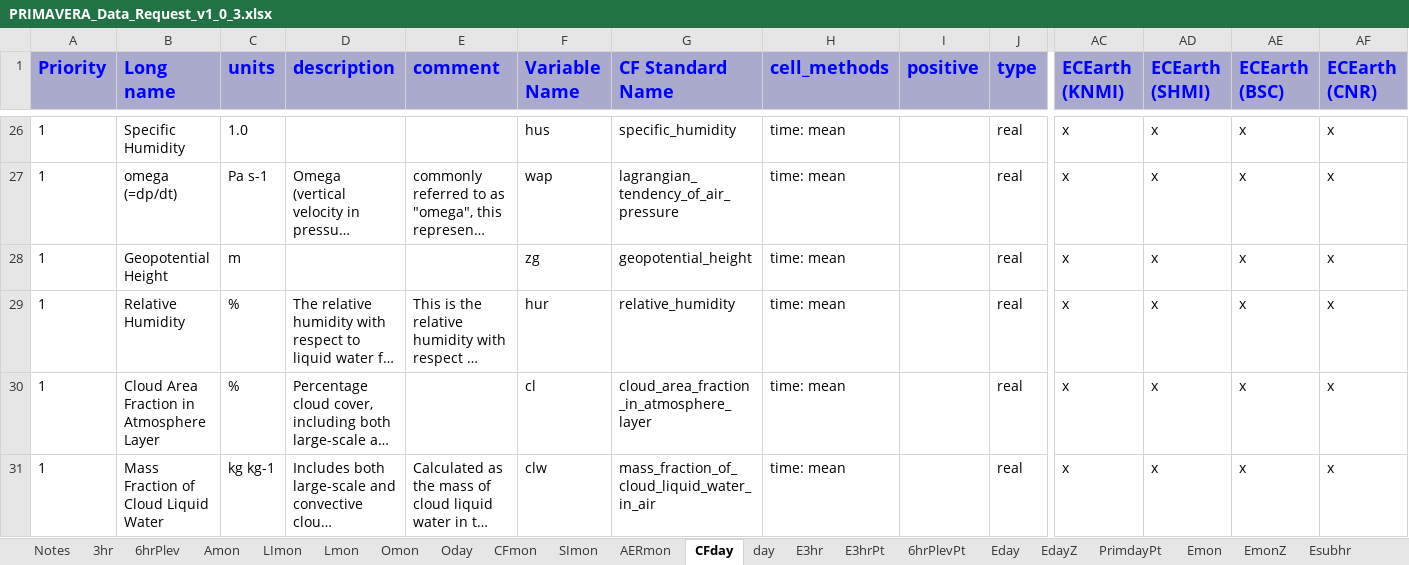
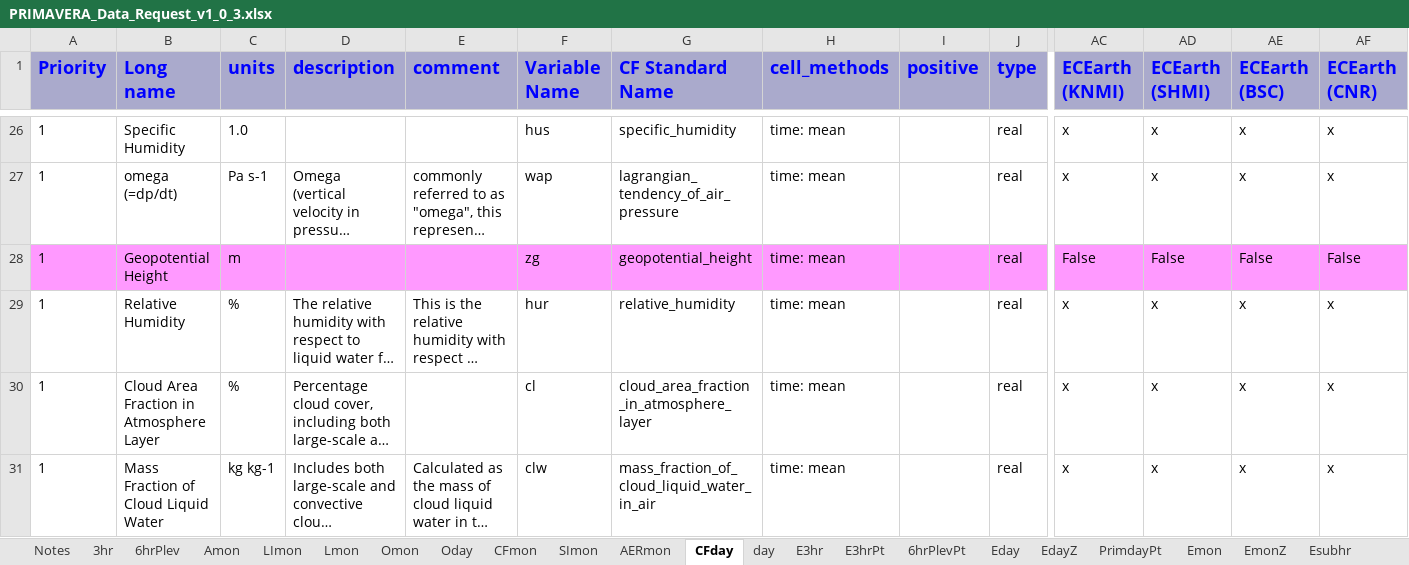
Before and after one commit to EC-Earth/ece2cmor3, an Excel workbook: resources/data_request/PRIMAVERA_Data_Request_v1_0_3.xlsx, sheet CFday, drawn as a sheet; only a part is shown, gaps mark what is left out; long unchanged cells end in …; values as stored, in another font and other column widths than the file's, no borders; conditional formats not drawn; the diff covers the shown part only; the diff names each change by its address in the sheet, - before the commit and + after, or states it on an @@ line.

Commit message:
CMIP6/3hr.csv
Removed some variables from drq

```diff
--- a/resources/data_request/PRIMAVERA_Data_Request_v1_0_3.xlsx (sheet CFday)
+++ b/resources/data_request/PRIMAVERA_Data_Request_v1_0_3.xlsx (sheet CFday)
-A28:J28 fill: none
+A28:J28 fill: #FF99FF
-AC28:AF28 fill: none
+AC28:AF28 fill: #FF99FF
-AC28 (ECEarth (KNMI)): x
+AC28 (ECEarth (KNMI)): False
-AD28 (ECEarth (SHMI)): x
+AD28 (ECEarth (SHMI)): False
-AE28 (ECEarth (BSC)): x
+AE28 (ECEarth (BSC)): False
-AF28 (ECEarth (CNR)): x
+AF28 (ECEarth (CNR)): False
```
Also changed, not shown: cell formats elsewhere in this sheet, sheet Lmon, sheet 6hrPlevPt, sheet day, sheet Amon, 7 other files.
